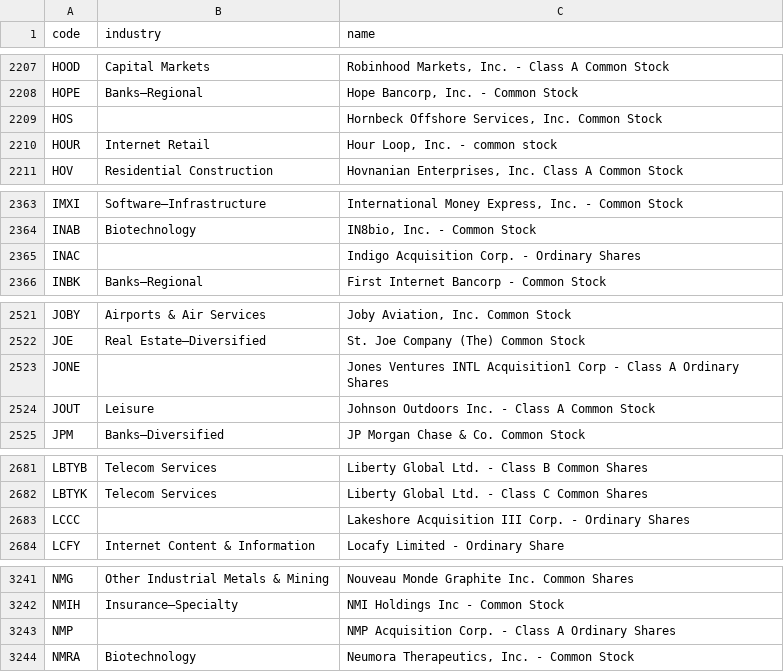
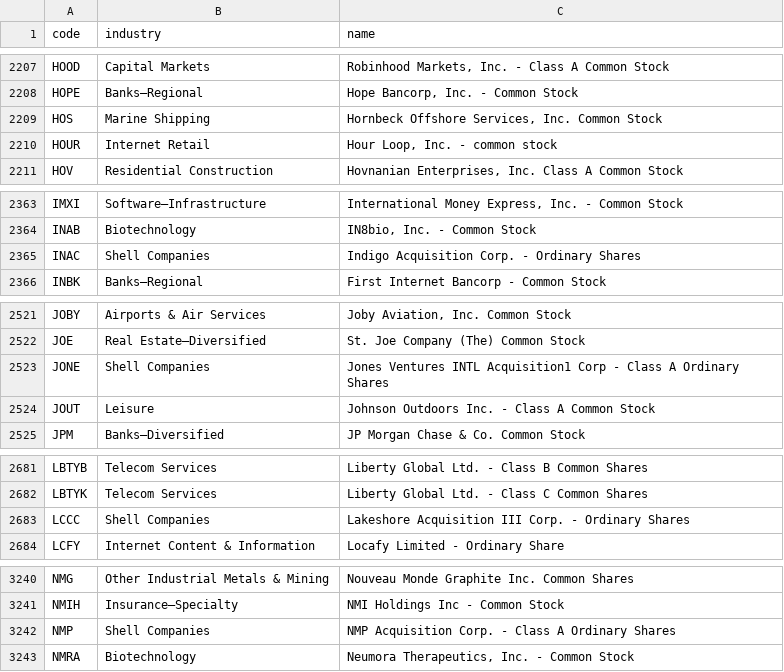
Before and after one commit to yuzy99/hk-rebound-screener, a CSV file: data/cache/us_industry.csv, drawn as a sheet; only a part is shown, gaps mark what is left out; the diff covers the shown part only.

```diff
--- a/data/cache/us_industry.csv
+++ b/data/cache/us_industry.csv
@@ -2208,3 +2208,3 @@ HOOD,Capital Markets,"Robinhood Markets, Inc. - Class A Common Stock"
 HOPE,Banks—Regional,"Hope Bancorp, Inc. - Common Stock"
-HOS,,"Hornbeck Offshore Services, Inc. Common Stock"
+HOS,Marine Shipping,"Hornbeck Offshore Services, Inc. Common Stock"
 HOUR,Internet Retail,"Hour Loop, Inc. - common stock"
@@ -2364,3 +2364,3 @@ IMXI,Software—Infrastructure,"International Money Express, Inc. - Common Stock
 INAB,Biotechnology,"IN8bio, Inc. - Common Stock"
-INAC,,Indigo Acquisition Corp. - Ordinary Shares
+INAC,Shell Companies,Indigo Acquisition Corp. - Ordinary Shares
 INBK,Banks—Regional,First Internet Bancorp - Common Stock
@@ -2522,3 +2522,3 @@ JOBY,Airports & Air Services,"Joby Aviation, Inc. Common Stock"
 JOE,Real Estate—Diversified,St. Joe Company (The) Common Stock
-JONE,,Jones Ventures INTL Acquisition1 Corp - Class A Ordinary Shares
+JONE,Shell Companies,Jones Ventures INTL Acquisition1 Corp - Class A Ordinary Shares
 JOUT,Leisure,Johnson Outdoors Inc. - Class A Common Stock
@@ -2682,3 +2682,3 @@ LBTYB,Telecom Services,Liberty Global Ltd. - Class B Common Shares
 LBTYK,Telecom Services,Liberty Global Ltd. - Class C Common Shares
-LCCC,,Lakeshore Acquisition III Corp. - Ordinary Shares
+LCCC,Shell Companies,Lakeshore Acquisition III Corp. - Ordinary Shares
 LCFY,Internet Content & Information,Locafy Limited - Ordinary Share
@@ -3242,3 +3241,3 @@ NMG,Other Industrial Metals & Mining,Nouveau Monde Graphite Inc. Common Shares
 NMIH,Insurance—Specialty,NMI Holdings Inc - Common Stock
-NMP,,NMP Acquisition Corp. - Class A Ordinary Shares
+NMP,Shell Companies,NMP Acquisition Corp. - Class A Ordinary Shares
 NMRA,Biotechnology,"Neumora Therapeutics, Inc. - Common Stock"
```
Also changed, not shown: 4 added rows, 4 removed rows and 7 edited cells elsewhere in this file, data/cache/hk_industry.csv, 7 other files.
